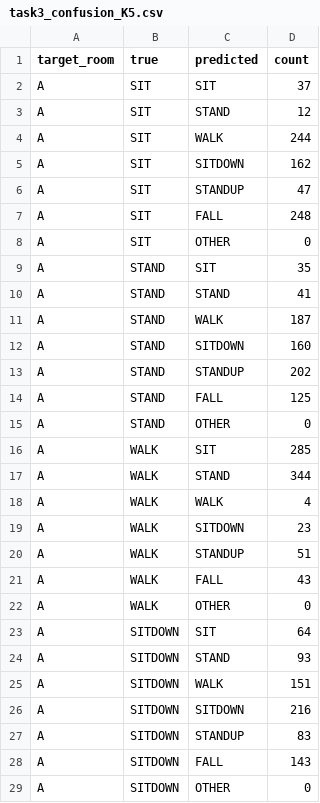
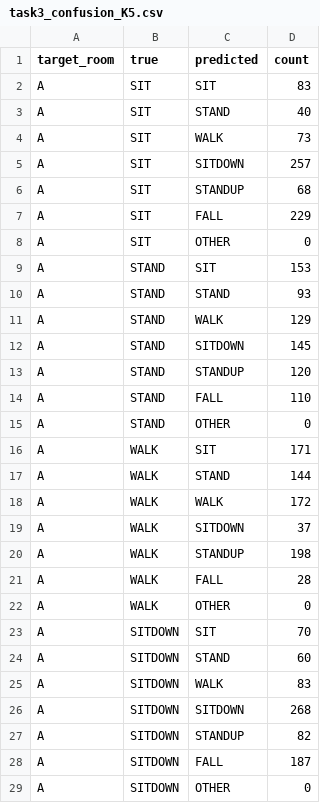
Before and after one commit to poornachandra-sarasAI/wifi-csi-human-activity-recognition, a CSV file: results/task3_confusion_K5.csv, drawn as a sheet; only a part is shown; the diff covers the shown part only.

```diff
--- a/results/task3_confusion_K5.csv
+++ b/results/task3_confusion_K5.csv
@@ -1,29 +1,29 @@
 target_room,true,predicted,count
-A,SIT,SIT,37
-A,SIT,STAND,12
-A,SIT,WALK,244
-A,SIT,SITDOWN,162
-A,SIT,STANDUP,47
-A,SIT,FALL,248
+A,SIT,SIT,83
+A,SIT,STAND,40
+A,SIT,WALK,73
+A,SIT,SITDOWN,257
+A,SIT,STANDUP,68
+A,SIT,FALL,229
 A,SIT,OTHER,0
-A,STAND,SIT,35
-A,STAND,STAND,41
-A,STAND,WALK,187
-A,STAND,SITDOWN,160
-A,STAND,STANDUP,202
-A,STAND,FALL,125
+A,STAND,SIT,153
+A,STAND,STAND,93
+A,STAND,WALK,129
+A,STAND,SITDOWN,145
+A,STAND,STANDUP,120
+A,STAND,FALL,110
 A,STAND,OTHER,0
-A,WALK,SIT,285
-A,WALK,STAND,344
-A,WALK,WALK,4
-A,WALK,SITDOWN,23
-A,WALK,STANDUP,51
-A,WALK,FALL,43
+A,WALK,SIT,171
+A,WALK,STAND,144
+A,WALK,WALK,172
+A,WALK,SITDOWN,37
+A,WALK,STANDUP,198
+A,WALK,FALL,28
 A,WALK,OTHER,0
-A,SITDOWN,SIT,64
-A,SITDOWN,STAND,93
-A,SITDOWN,WALK,151
-A,SITDOWN,SITDOWN,216
-A,SITDOWN,STANDUP,83
-A,SITDOWN,FALL,143
+A,SITDOWN,SIT,70
+A,SITDOWN,STAND,60
+A,SITDOWN,WALK,83
+A,SITDOWN,SITDOWN,268
+A,SITDOWN,STANDUP,82
+A,SITDOWN,FALL,187
 A,SITDOWN,OTHER,0
```
Also changed, not shown: 36 edited cells elsewhere in this file, results/task3_hungarian_bound.csv, results/task3_per_activity_K5.csv, 5 other files.
